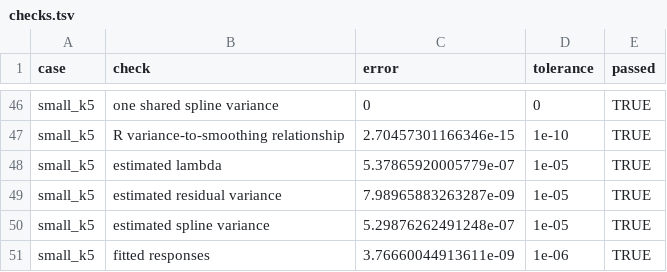
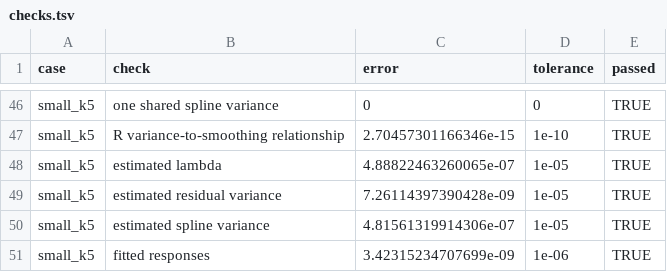
Before and after one commit to Mango-Wang2024/Penalized-Splines, a TSV file: spline_fitting/outputs/shared/comparison/checks.tsv, drawn as a sheet; only a part is shown, gaps mark what is left out.

```diff
--- a/spline_fitting/outputs/shared/comparison/checks.tsv
+++ b/spline_fitting/outputs/shared/comparison/checks.tsv
@@ -47,5 +47,5 @@ small_k5	one shared spline variance	0	0	TRUE
 small_k5	R variance-to-smoothing relationship	2.70457301166346e-15	1e-10	TRUE
-small_k5	estimated lambda	5.37865920005779e-07	1e-05	TRUE
-small_k5	estimated residual variance	7.98965883263287e-09	1e-05	TRUE
-small_k5	estimated spline variance	5.29876262491248e-07	1e-05	TRUE
-small_k5	fitted responses	3.76660044913611e-09	1e-06	TRUE
+small_k5	estimated lambda	4.88822463260065e-07	1e-05	TRUE
+small_k5	estimated residual variance	7.26114397390428e-09	1e-05	TRUE
+small_k5	estimated spline variance	4.81561319914306e-07	1e-05	TRUE
+small_k5	fitted responses	3.42315234707699e-09	1e-06	TRUE
```
Also changed, not shown: spline_fitting/outputs/shared/comparison/estimates.tsv, spline_fitting/outputs/shared/julia/fit_summary.tsv, 4 other files.
